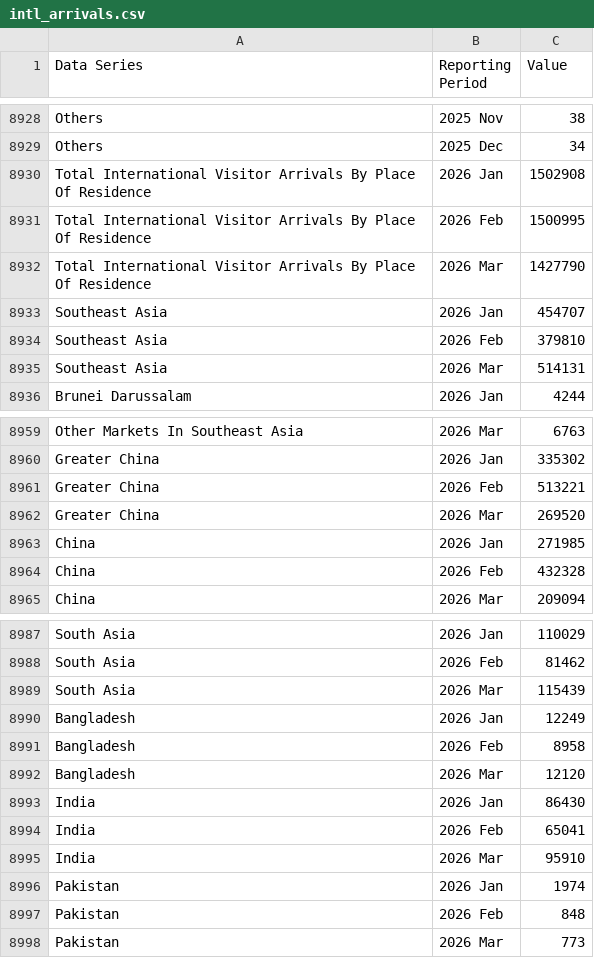
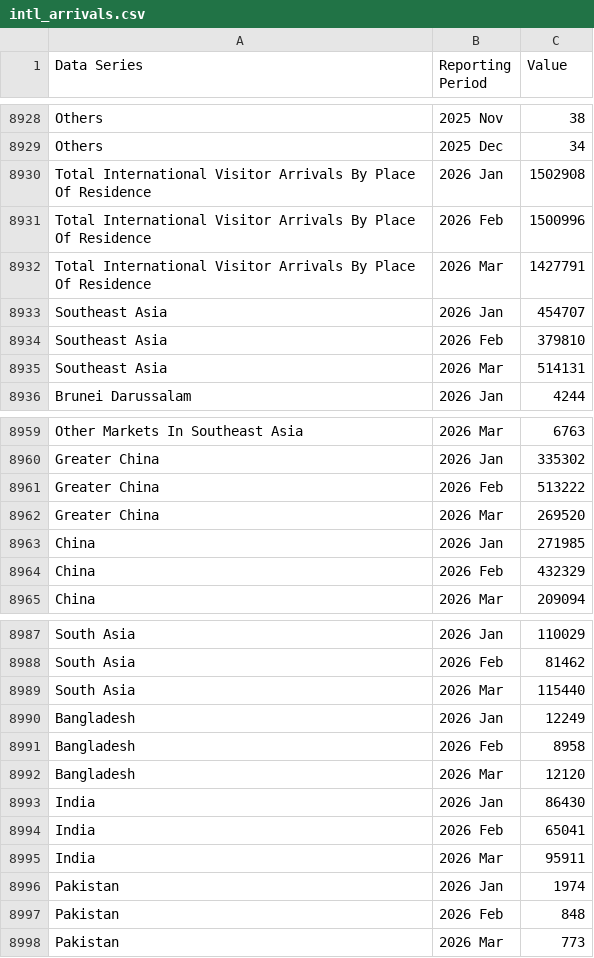
Before and after one commit to calvin4370/nhb-museum-visitorship-forecasting, a CSV file: data/raw/intl_arrivals.csv, drawn as a sheet; only a part is shown, gaps mark what is left out.

```diff
--- a/data/raw/intl_arrivals.csv
+++ b/data/raw/intl_arrivals.csv
@@ -8930,4 +8930,4 @@ Others,2025 Dec,34
 Total International Visitor Arrivals By Place Of Residence,2026 Jan,1502908
-Total International Visitor Arrivals By Place Of Residence,2026 Feb,1500995
-Total International Visitor Arrivals By Place Of Residence,2026 Mar,1427790
+Total International Visitor Arrivals By Place Of Residence,2026 Feb,1500996
+Total International Visitor Arrivals By Place Of Residence,2026 Mar,1427791
 Southeast Asia,2026 Jan,454707
@@ -8960,6 +8960,6 @@ Other Markets In Southeast Asia,2026 Mar,6763
 Greater China,2026 Jan,335302
-Greater China,2026 Feb,513221
+Greater China,2026 Feb,513222
 Greater China,2026 Mar,269520
 China,2026 Jan,271985
-China,2026 Feb,432328
+China,2026 Feb,432329
 China,2026 Mar,209094
@@ -8988,3 +8988,3 @@ South Asia,2026 Jan,110029
 South Asia,2026 Feb,81462
-South Asia,2026 Mar,115439
+South Asia,2026 Mar,115440
 Bangladesh,2026 Jan,12249
@@ -8994,3 +8994,3 @@ India,2026 Jan,86430
 India,2026 Feb,65041
-India,2026 Mar,95910
+India,2026 Mar,95911
 Pakistan,2026 Jan,1974
```
Also changed, not shown: data/processed/IHC_eval.csv, data/processed/IHC_predict.csv, 18 other files.
